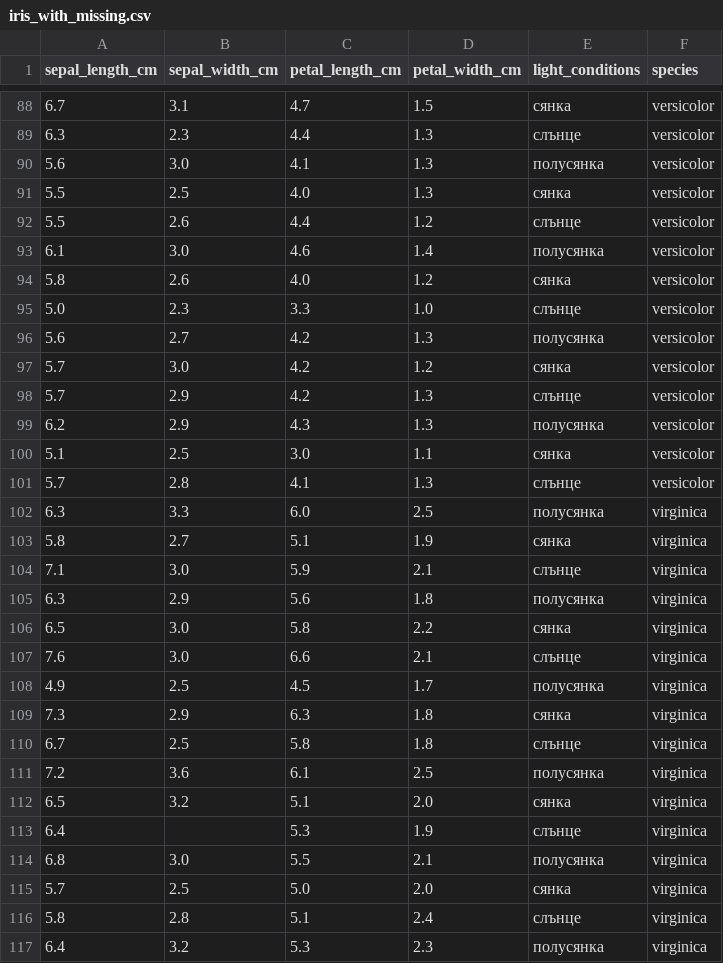
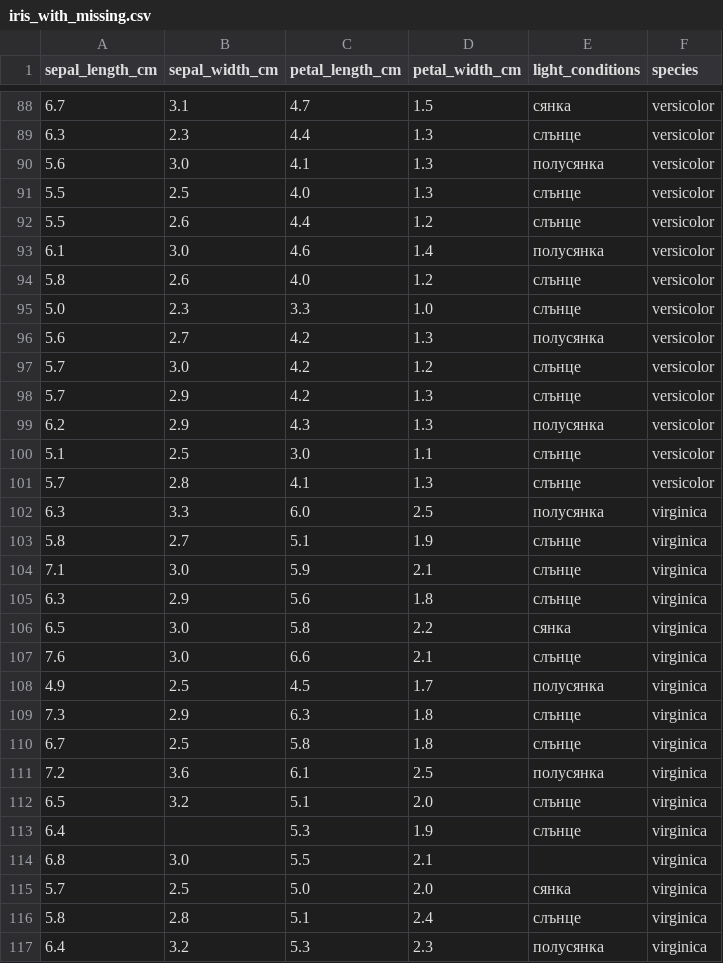
Before and after one commit to mkorudzhiev/ML_26_27, a CSV file: 02_Pandas_ScikitLearn_Данни/data/iris_with_missing.csv, drawn as a sheet; only a part is shown, gaps mark what is left out; the diff covers the shown part only.

```diff
--- a/02_Pandas_ScikitLearn_Данни/data/iris_with_missing.csv
+++ b/02_Pandas_ScikitLearn_Данни/data/iris_with_missing.csv
@@ -90,17 +90,17 @@ sepal_length_cm,sepal_width_cm,petal_length_cm,petal_width_cm,light_conditions,s
 5.6,3.0,4.1,1.3,полусянка,versicolor
-5.5,2.5,4.0,1.3,сянка,versicolor
+5.5,2.5,4.0,1.3,слънце,versicolor
 5.5,2.6,4.4,1.2,слънце,versicolor
 6.1,3.0,4.6,1.4,полусянка,versicolor
-5.8,2.6,4.0,1.2,сянка,versicolor
+5.8,2.6,4.0,1.2,слънце,versicolor
 5.0,2.3,3.3,1.0,слънце,versicolor
 5.6,2.7,4.2,1.3,полусянка,versicolor
-5.7,3.0,4.2,1.2,сянка,versicolor
+5.7,3.0,4.2,1.2,слънце,versicolor
 5.7,2.9,4.2,1.3,слънце,versicolor
 6.2,2.9,4.3,1.3,полусянка,versicolor
-5.1,2.5,3.0,1.1,сянка,versicolor
+5.1,2.5,3.0,1.1,слънце,versicolor
 5.7,2.8,4.1,1.3,слънце,versicolor
 6.3,3.3,6.0,2.5,полусянка,virginica
-5.8,2.7,5.1,1.9,сянка,virginica
+5.8,2.7,5.1,1.9,слънце,virginica
 7.1,3.0,5.9,2.1,слънце,virginica
-6.3,2.9,5.6,1.8,полусянка,virginica
+6.3,2.9,5.6,1.8,слънце,virginica
 6.5,3.0,5.8,2.2,сянка,virginica
@@ -108,8 +108,8 @@ sepal_length_cm,sepal_width_cm,petal_length_cm,petal_width_cm,light_conditions,s
 4.9,2.5,4.5,1.7,полусянка,virginica
-7.3,2.9,6.3,1.8,сянка,virginica
+7.3,2.9,6.3,1.8,слънце,virginica
 6.7,2.5,5.8,1.8,слънце,virginica
 7.2,3.6,6.1,2.5,полусянка,virginica
-6.5,3.2,5.1,2.0,сянка,virginica
+6.5,3.2,5.1,2.0,слънце,virginica
 6.4,,5.3,1.9,слънце,virginica
-6.8,3.0,5.5,2.1,полусянка,virginica
+6.8,3.0,5.5,2.1,,virginica
 5.7,2.5,5.0,2.0,сянка,virginica
```
Also changed, not shown: 30 edited cells elsewhere in this file, 2 other files.
